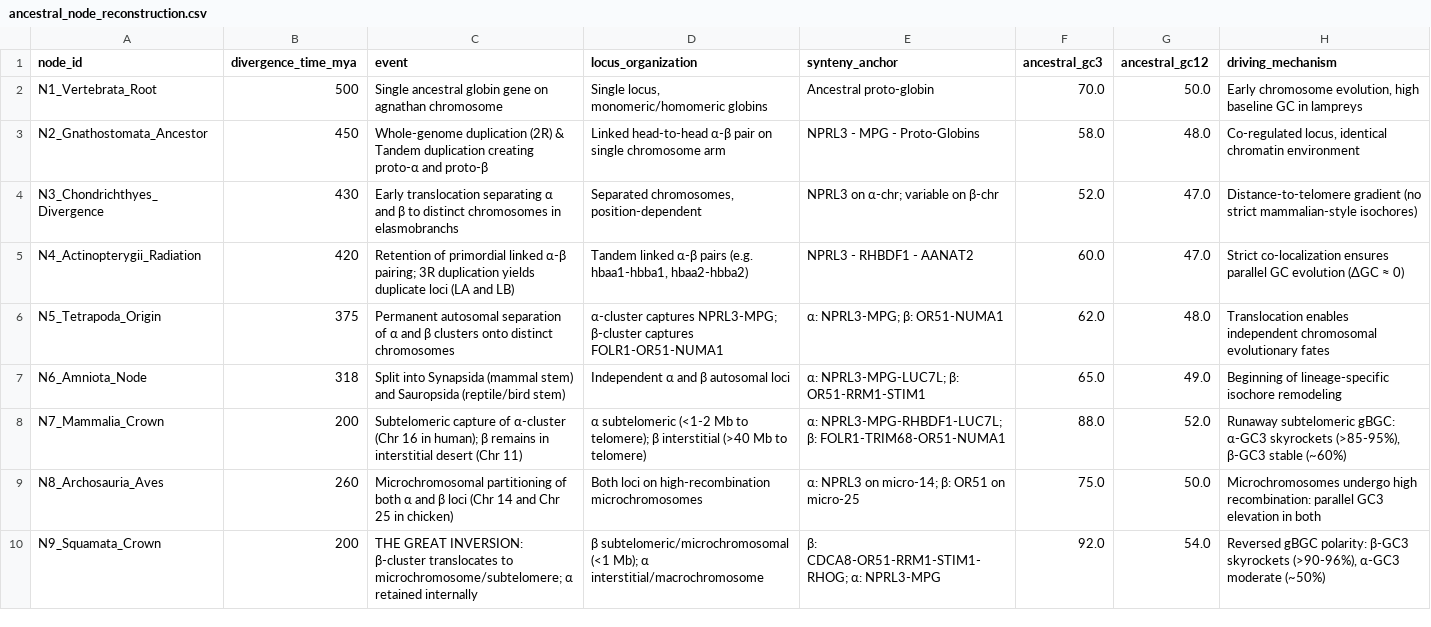
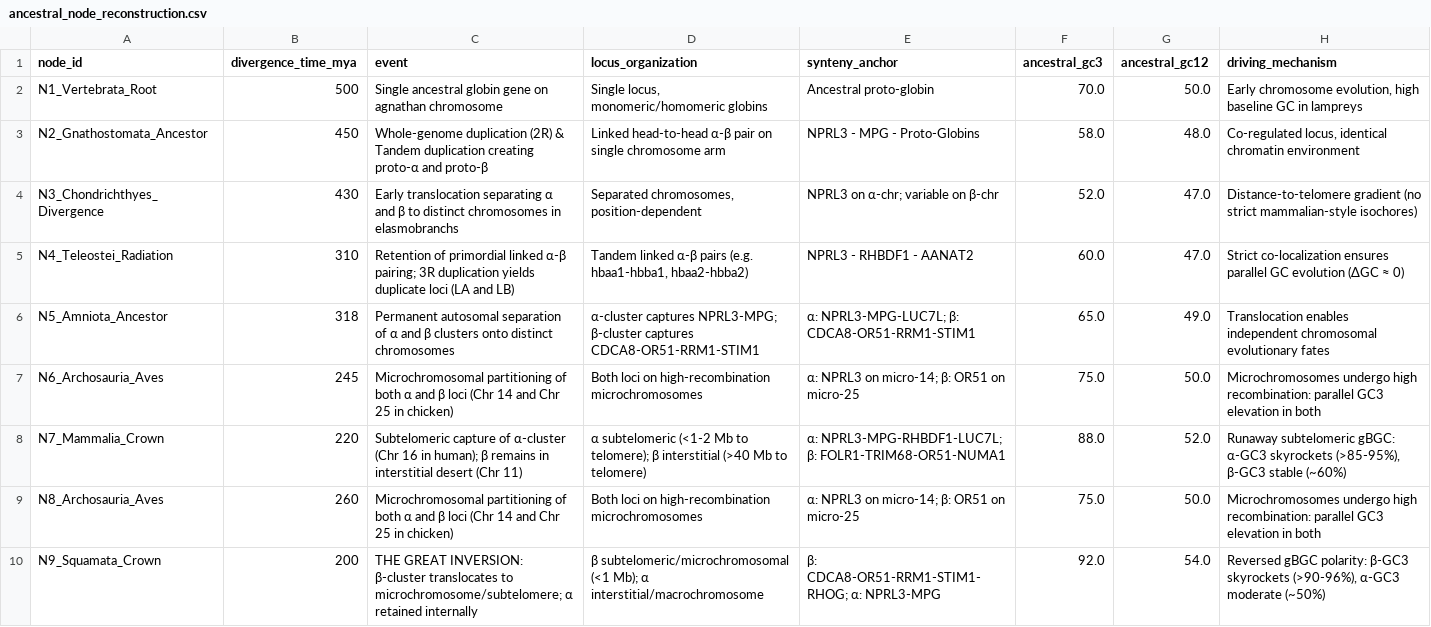
Before and after one commit to ibrahimus/globin, a CSV file: results/ancestral_node_reconstruction.csv, drawn as a sheet.

```diff
--- a/results/ancestral_node_reconstruction.csv
+++ b/results/ancestral_node_reconstruction.csv
@@ -4,6 +4,6 @@ N2_Gnathostomata_Ancestor,450,Whole-genome duplication (2R) & Tandem duplication
 N3_Chondrichthyes_Divergence,430,Early translocation separating α and β to distinct chromosomes in elasmobranchs,"Separated chromosomes, position-dependent",NPRL3 on α-chr; variable on β-chr,52.0,47.0,Distance-to-telomere gradient (no strict mammalian-style isochores)
-N4_Actinopterygii_Radiation,420,Retention of primordial linked α-β pairing; 3R duplication yields duplicate loci (LA and LB),"Tandem linked α-β pairs (e.g. hbaa1-hbba1, hbaa2-hbba2)",NPRL3 - RHBDF1 - AANAT2,60.0,47.0,Strict co-localization ensures parallel GC evolution (ΔGC ≈ 0)
-N5_Tetrapoda_Origin,375,Permanent autosomal separation of α and β clusters onto distinct chromosomes,α-cluster captures NPRL3-MPG; β-cluster captures FOLR1-OR51-NUMA1,α: NPRL3-MPG; β: OR51-NUMA1,62.0,48.0,Translocation enables independent chromosomal evolutionary fates
-N6_Amniota_Node,318,Split into Synapsida (mammal stem) and Sauropsida (reptile/bird stem),Independent α and β autosomal loci,α: NPRL3-MPG-LUC7L; β: OR51-RRM1-STIM1,65.0,49.0,Beginning of lineage-specific isochore remodeling
-N7_Mammalia_Crown,200,Subtelomeric capture of α-cluster (Chr 16 in human); β remains in interstitial desert (Chr 11),α subtelomeric (<1-2 Mb to telomere); β interstitial (>40 Mb to telomere),α: NPRL3-MPG-RHBDF1-LUC7L; β: FOLR1-TRIM68-OR51-NUMA1,88.0,52.0,"Runaway subtelomeric gBGC: α-GC3 skyrockets (>85-95%), β-GC3 stable (~60%)"
+N4_Teleostei_Radiation,310,Retention of primordial linked α-β pairing; 3R duplication yields duplicate loci (LA and LB),"Tandem linked α-β pairs (e.g. hbaa1-hbba1, hbaa2-hbba2)",NPRL3 - RHBDF1 - AANAT2,60.0,47.0,Strict co-localization ensures parallel GC evolution (ΔGC ≈ 0)
+N5_Amniota_Ancestor,318,Permanent autosomal separation of α and β clusters onto distinct chromosomes,α-cluster captures NPRL3-MPG; β-cluster captures CDCA8-OR51-RRM1-STIM1,α: NPRL3-MPG-LUC7L; β: CDCA8-OR51-RRM1-STIM1,65.0,49.0,Translocation enables independent chromosomal evolutionary fates
+N6_Archosauria_Aves,245,Microchromosomal partitioning of both α and β loci (Chr 14 and Chr 25 in chicken),Both loci on high-recombination microchromosomes,α: NPRL3 on micro-14; β: OR51 on micro-25,75.0,50.0,Microchromosomes undergo high recombination: parallel GC3 elevation in both
+N7_Mammalia_Crown,220,Subtelomeric capture of α-cluster (Chr 16 in human); β remains in interstitial desert (Chr 11),α subtelomeric (<1-2 Mb to telomere); β interstitial (>40 Mb to telomere),α: NPRL3-MPG-RHBDF1-LUC7L; β: FOLR1-TRIM68-OR51-NUMA1,88.0,52.0,"Runaway subtelomeric gBGC: α-GC3 skyrockets (>85-95%), β-GC3 stable (~60%)"
 N8_Archosauria_Aves,260,Microchromosomal partitioning of both α and β loci (Chr 14 and Chr 25 in chicken),Both loci on high-recombination microchromosomes,α: NPRL3 on micro-14; β: OR51 on micro-25,75.0,50.0,Microchromosomes undergo high recombination: parallel GC3 elevation in both
```
Also changed, not shown: results/locus_codon_and_synteny_summary.csv, results/species_locus_evolutionary_history.csv, 4 other files.
